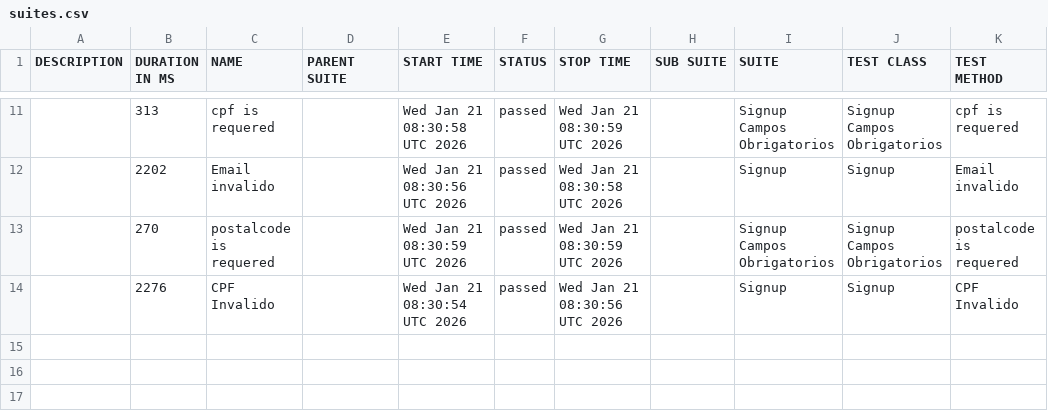
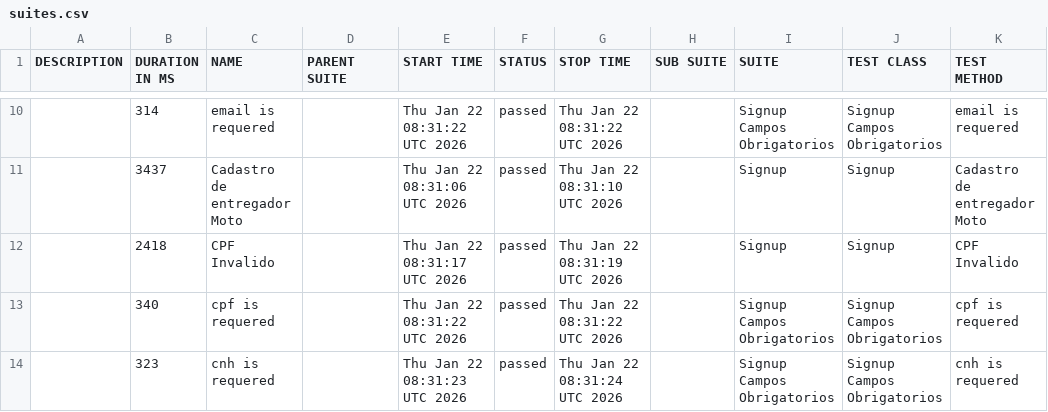
Before and after one commit to diegobbarbosa09/buger-eats-cypress, a CSV file: data/suites.csv, drawn as a sheet; only a part is shown, gaps mark what is left out; the diff covers the shown part only.

```diff
--- a/data/suites.csv
+++ b/data/suites.csv
@@ -11,4 +10,5 @@
-"","313","cpf is requered","","Wed Jan 21 08:30:58 UTC 2026","passed","Wed Jan 21 08:30:59 UTC 2026","","Signup Campos Obrigatorios","Signup Campos Obrigatorios","cpf is requered"
-"","2202","Email invalido","","Wed Jan 21 08:30:56 UTC 2026","passed","Wed Jan 21 08:30:58 UTC 2026","","Signup","Signup","Email invalido"
-"","270","postalcode is requered","","Wed Jan 21 08:30:59 UTC 2026","passed","Wed Jan 21 08:30:59 UTC 2026","","Signup Campos Obrigatorios","Signup Campos Obrigatorios","postalcode is requered"
-"","2276","CPF Invalido","","Wed Jan 21 08:30:54 UTC 2026","passed","Wed Jan 21 08:30:56 UTC 2026","","Signup","Signup","CPF Invalido"
+"","314","email is requered","","Thu Jan 22 08:31:22 UTC 2026","passed","Thu Jan 22 08:31:22 UTC 2026","","Signup Campos Obrigatorios","Signup Campos Obrigatorios","email is requered"
+"","3437","Cadastro de entregador Moto","","Thu Jan 22 08:31:06 UTC 2026","passed","Thu Jan 22 08:31:10 UTC 2026","","Signup","Signup","Cadastro de entregador Moto"
+"","2418","CPF Invalido","","Thu Jan 22 08:31:17 UTC 2026","passed","Thu Jan 22 08:31:19 UTC 2026","","Signup","Signup","CPF Invalido"
+"","340","cpf is requered","","Thu Jan 22 08:31:22 UTC 2026","passed","Thu Jan 22 08:31:22 UTC 2026","","Signup Campos Obrigatorios","Signup Campos Obrigatorios","cpf is requered"
+"","323","cnh is requered","","Thu Jan 22 08:31:23 UTC 2026","passed","Thu Jan 22 08:31:24 UTC 2026","","Signup Campos Obrigatorios","Signup Campos Obrigatorios","cnh is requered"
```
Also changed, not shown: 2 added rows, 3 removed rows and 24 edited cells elsewhere in this file, 40 other files.
